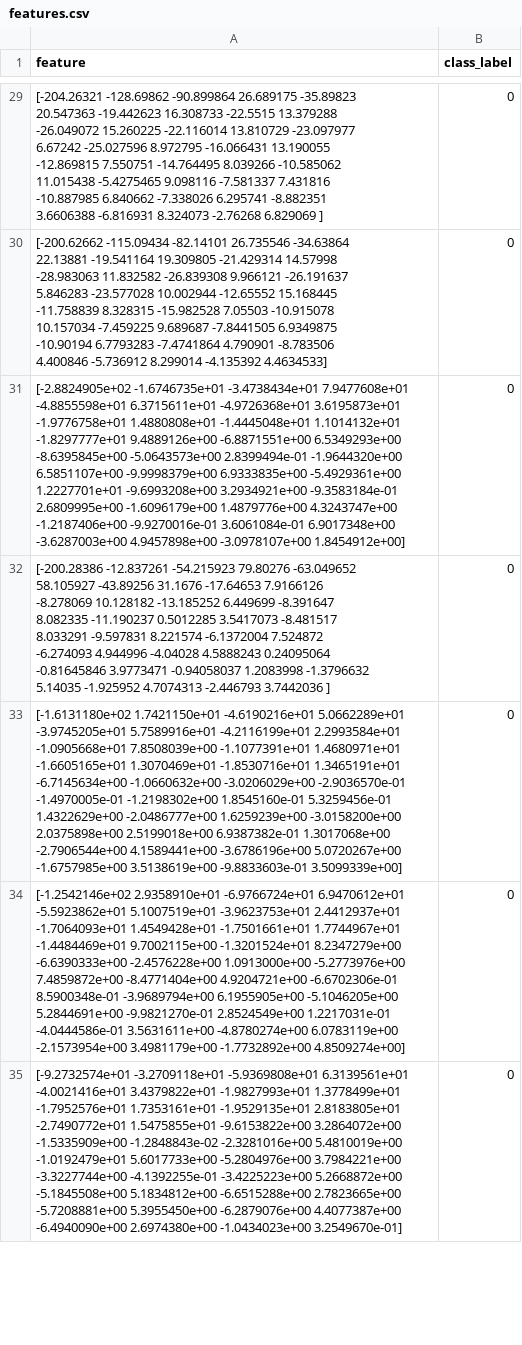
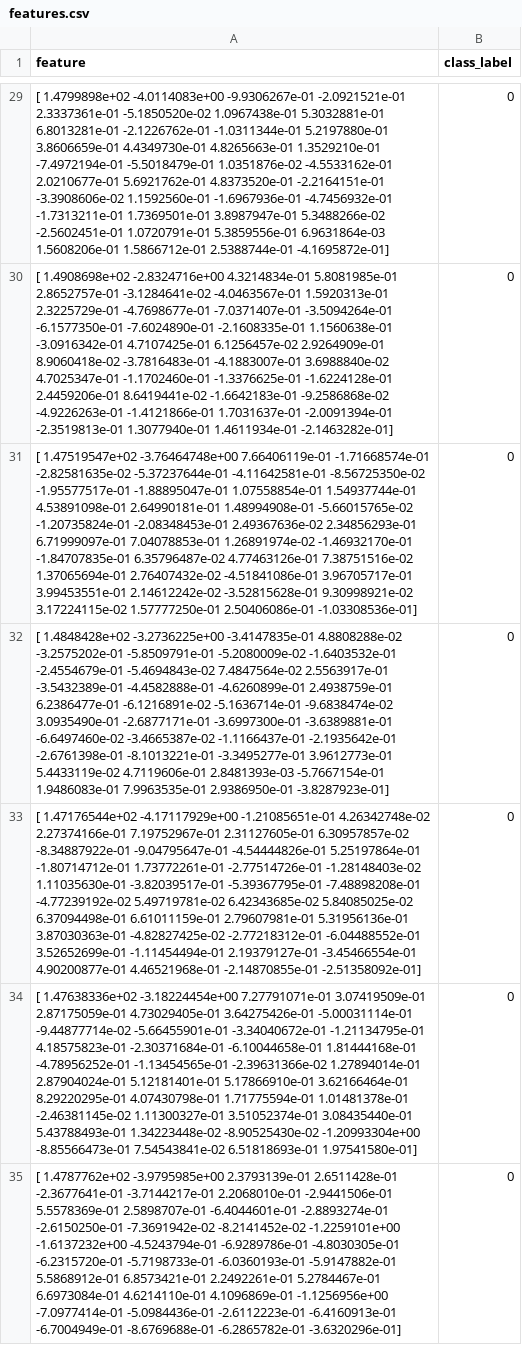
Before and after one commit to arunp7/SalesboxAI-Sound-Classifier, a CSV file: features.csv, drawn as a sheet; only a part is shown, gaps mark what is left out; ↵ is a line break in a cell; the diff covers the shown part only; the diff names each change by its address in the sheet, - before the commit and + after, or states it on an @@ line.

```diff
--- a/features.csv
+++ b/features.csv
-A29 (feature): [-204.26321 -128.69862 -90.899864 26.689175 -35.89823 ↵ 20.547363 -19.442623 16.308733 -22.5515 13.379288 ↵ -26.049072 15.260225 -22.116014 13.810729 -23.097977 ↵ 6.67242 -25.027596 8.972795 -16.066431 13.190055 ↵ -12.869815 7.550751 -14.764495 8.039266 -10.585062 ↵ 11.015438 -5.4275465 9.098116 -7.581337 7.431816 ↵ -10.887985 6.840662 -7.338026 6.295741 -8.882351 ↵ 3.6606388 -6.816931 8.324073 -2.76268 6.829069 ]
+A29 (feature): [ 1.4799898e+02 -4.0114083e+00 -9.9306267e-01 -2.0921521e-01 ↵ 2.3337361e-01 -5.1850520e-02 1.0967438e-01 5.3032881e-01 ↵ 6.8013281e-01 -2.1226762e-01 -1.0311344e-01 5.2197880e-01 ↵ 3.8606659e-01 4.4349730e-01 4.8265663e-01 1.3529210e-01 ↵ -7.4972194e-01 -5.5018479e-01 1.0351876e-02 -4.5533162e-01 ↵ 2.0210677e-01 5.6921762e-01 4.8373520e-01 -2.2164151e-01 ↵ -3.3908606e-02 1.1592560e-01 -1.6967936e-01 -4.7456932e-01 ↵ -1.7313211e-01 1.7369501e-01 3.8987947e-01 5.3488266e-02 ↵ -2.5602451e-01 1.0720791e-01 5.3859556e-01 6.9631864e-03 ↵ 1.5608206e-01 1.5866712e-01 2.5388744e-01 -4.1695872e-01]
-A30 (feature): [-200.62662 -115.09434 -82.14101 26.735546 -34.63864 ↵ 22.13881 -19.541164 19.309805 -21.429314 14.57998 ↵ -28.983063 11.832582 -26.839308 9.966121 -26.191637 ↵ 5.846283 -23.577028 10.002944 -12.65552 15.168445 ↵ -11.758839 8.328315 -15.982528 7.05503 -10.915078 ↵ 10.157034 -7.459225 9.689687 -7.8441505 6.9349875 ↵ -10.90194 6.7793283 -7.4741864 4.790901 -8.783506 ↵ 4.400846 -5.736912 8.299014 -4.135392 4.4634533]
+A30 (feature): [ 1.4908698e+02 -2.8324716e+00 4.3214834e-01 5.8081985e-01 ↵ 2.8652757e-01 -3.1284641e-02 -4.0463567e-01 1.5920313e-01 ↵ 2.3225729e-01 -4.7698677e-01 -7.0371407e-01 -3.5094264e-01 ↵ -6.1577350e-01 -7.6024890e-01 -2.1608335e-01 1.1560638e-01 ↵ -3.0916342e-01 4.7107425e-01 6.1256457e-02 2.9264909e-01 ↵ 8.9060418e-02 -3.7816483e-01 -4.1883007e-01 3.6988840e-02 ↵ 4.7025347e-01 -1.1702460e-01 -1.3376625e-01 -1.6224128e-01 ↵ 2.4459206e-01 8.6419441e-02 -1.6642183e-01 -9.2586868e-02 ↵ -4.9226263e-01 -1.4121866e-01 1.7031637e-01 -2.0091394e-01 ↵ -2.3519813e-01 1.3077940e-01 1.4611934e-01 -2.1463282e-01]
-A31 (feature): [-2.8824905e+02 -1.6746735e+01 -3.4738434e+01 7.9477608e+01 ↵ -4.8855598e+01 6.3715611e+01 -4.9726368e+01 3.6195873e+01 ↵ -1.9776758e+01 1.4880808e+01 -1.4445048e+01 1.1014132e+01 ↵ -1.8297777e+01 9.4889126e+00 -6.8871551e+00 6.5349293e+00 ↵ -8.6395845e+00 -5.0643573e+00 2.8399494e-01 -1.9644320e+00 ↵ 6.5851107e+00 -9.9998379e+00 6.9333835e+00 -5.4929361e+00 ↵ 1.2227701e+01 -9.6993208e+00 3.2934921e+00 -9.3583184e-01 ↵ 2.6809995e+00 -1.6096179e+00 1.4879776e+00 4.3243747e+00 ↵ -1.2187406e+00 -9.9270016e-01 3.6061084e-01 6.9017348e+00 ↵ -3.6287003e+00 4.9457898e+00 -3.0978107e+00 1.8454912e+00]
+A31 (feature): [ 1.47519547e+02 -3.76464748e+00 7.66406119e-01 -1.71668574e-01 ↵ -2.82581635e-02 -5.37237644e-01 -4.11642581e-01 -8.56725350e-02 ↵ -1.95577517e-01 -1.88895047e-01 1.07558854e-01 1.54937744e-01 ↵ 4.53891098e-01 2.64990181e-01 1.48994908e-01 -5.66015765e-02 ↵ -1.20735824e-01 -2.08348453e-01 2.49367636e-02 2.34856293e-01 ↵ 6.71999097e-01 7.04078853e-01 1.26891974e-02 -1.46932170e-01 ↵ -1.84707835e-01 6.35796487e-02 4.77463126e-01 7.38751516e-02 ↵ 1.37065694e-01 2.76407432e-02 -4.51841086e-01 3.96705717e-01 ↵ 3.99453551e-01 2.14612242e-02 -3.52815628e-01 9.30998921e-02 ↵ 3.17224115e-02 1.57777250e-01 2.50406086e-01 -1.03308536e-01]
-A32 (feature): [-200.28386 -12.837261 -54.215923 79.80276 -63.049652 ↵ 58.105927 -43.89256 31.1676 -17.64653 7.9166126 ↵ -8.278069 10.128182 -13.185252 6.449699 -8.391647 ↵ 8.082335 -11.190237 0.5012285 3.5417073 -8.481517 ↵ 8.033291 -9.597831 8.221574 -6.1372004 7.524872 ↵ -6.274093 4.944996 -4.04028 4.5888243 0.24095064 ↵ -0.81645846 3.9773471 -0.94058037 1.2083998 -1.3796632 ↵ 5.14035 -1.925952 4.7074313 -2.446793 3.7442036 ]
+A32 (feature): [ 1.4848428e+02 -3.2736225e+00 -3.4147835e-01 4.8808288e-02 ↵ -3.2575202e-01 -5.8509791e-01 -5.2080009e-02 -1.6403532e-01 ↵ -2.4554679e-01 -5.4694843e-02 7.4847564e-02 2.5563917e-01 ↵ -3.5432389e-01 -4.4582888e-01 -4.6260899e-01 2.4938759e-01 ↵ 6.2386477e-01 -6.1216891e-02 -5.1636714e-01 -9.6838474e-02 ↵ 3.0935490e-01 -2.6877171e-01 -3.6997300e-01 -3.6389881e-01 ↵ -6.6497460e-02 -3.4665387e-02 -1.1166437e-01 -2.1935642e-01 ↵ -2.6761398e-01 -8.1013221e-01 -3.3495277e-01 3.9612773e-01 ↵ 5.4433119e-02 4.7119606e-01 2.8481393e-03 -5.7667154e-01 ↵ 1.9486083e-01 7.9963535e-01 2.9386950e-01 -3.8287923e-01]
-A33 (feature): [-1.6131180e+02 1.7421150e+01 -4.6190216e+01 5.0662289e+01 ↵ -3.9745205e+01 5.7589916e+01 -4.2116199e+01 2.2993584e+01 ↵ -1.0905668e+01 7.8508039e+00 -1.1077391e+01 1.4680971e+01 ↵ -1.6605165e+01 1.3070469e+01 -1.8530716e+01 1.3465191e+01 ↵ -6.7145634e+00 -1.0660632e+00 -3.0206029e+00 -2.9036570e-01 ↵ -1.4970005e-01 -1.2198302e+00 1.8545160e-01 5.3259456e-01 ↵ 1.4322629e+00 -2.0486777e+00 1.6259239e+00 -3.0158200e+00 ↵ 2.0375898e+00 2.5199018e+00 6.9387382e-01 1.3017068e+00 ↵ -2.7906544e+00 4.1589441e+00 -3.6786196e+00 5.0720267e+00 ↵ -1.6757985e+00 3.5138619e+00 -9.8833603e-01 3.5099339e+00]
+A33 (feature): [ 1.47176544e+02 -4.17117929e+00 -1.21085651e-01 4.26342748e-02 ↵ 2.27374166e-01 7.19752967e-01 2.31127605e-01 6.30957857e-02 ↵ -8.34887922e-01 -9.04795647e-01 -4.54444826e-01 5.25197864e-01 ↵ -1.80714712e-01 1.73772261e-01 -2.77514726e-01 -1.28148403e-02 ↵ 1.11035630e-01 -3.82039517e-01 -5.39367795e-01 -7.48898208e-01 ↵ -4.77239192e-02 5.49719781e-02 6.42343685e-02 5.84085025e-02 ↵ 6.37094498e-01 6.61011159e-01 2.79607981e-01 5.31956136e-01 ↵ 3.87030363e-01 -4.82827425e-02 -2.77218312e-01 -6.04488552e-01 ↵ 3.52652699e-01 -1.11454494e-01 2.19379127e-01 -3.45466554e-01 ↵ 4.90200877e-01 4.46521968e-01 -2.14870855e-01 -2.51358092e-01]
-A34 (feature): [-1.2542146e+02 2.9358910e+01 -6.9766724e+01 6.9470612e+01 ↵ -5.5923862e+01 5.1007519e+01 -3.9623753e+01 2.4412937e+01 ↵ -1.7064093e+01 1.4549428e+01 -1.7501661e+01 1.7744967e+01 ↵ -1.4484469e+01 9.7002115e+00 -1.3201524e+01 8.2347279e+00 ↵ -6.6390333e+00 -2.4576228e+00 1.0913000e+00 -5.2773976e+00 ↵ 7.4859872e+00 -8.4771404e+00 4.9204721e+00 -6.6702306e-01 ↵ 8.5900348e-01 -3.9689794e+00 6.1955905e+00 -5.1046205e+00 ↵ 5.2844691e+00 -9.9821270e-01 2.8524549e+00 1.2217031e-01 ↵ -4.0444586e-01 3.5631611e+00 -4.8780274e+00 6.0783119e+00 ↵ -2.1573954e+00 3.4981179e+00 -1.7732892e+00 4.8509274e+00]
+A34 (feature): [ 1.47638336e+02 -3.18224454e+00 7.27791071e-01 3.07419509e-01 ↵ 2.87175059e-01 4.73029405e-01 3.64275426e-01 -5.00031114e-01 ↵ -9.44877714e-02 -5.66455901e-01 -3.34040672e-01 -1.21134795e-01 ↵ 4.18575823e-01 -2.30371684e-01 -6.10044658e-01 1.81444168e-01 ↵ -4.78956252e-01 -1.13454565e-01 -2.39631366e-02 1.27894014e-01 ↵ 2.87904024e-01 5.12181401e-01 5.17866910e-01 3.62166464e-01 ↵ 8.29220295e-01 4.07430798e-01 1.71775594e-01 1.01481378e-01 ↵ -2.46381145e-02 1.11300327e-01 3.51052374e-01 3.08435440e-01 ↵ 5.43788493e-01 1.34223448e-02 -8.90525430e-02 -1.20993304e+00 ↵ -8.85566473e-01 7.54543841e-02 6.51818693e-01 1.97541580e-01]
-A35 (feature): [-9.2732574e+01 -3.2709118e+01 -5.9369808e+01 6.3139561e+01 ↵ -4.0021416e+01 3.4379822e+01 -1.9827993e+01 1.3778499e+01 ↵ -1.7952576e+01 1.7353161e+01 -1.9529135e+01 2.8183805e+01 ↵ -2.7490772e+01 1.5475855e+01 -9.6153822e+00 3.2864072e+00 ↵ -1.5335909e+00 -1.2848843e-02 -2.3281016e+00 5.4810019e+00 ↵ -1.0192479e+01 5.6017733e+00 -5.2804976e+00 3.7984221e+00 ↵ -3.3227744e+00 -4.1392255e-01 -3.4225223e+00 5.2668872e+00 ↵ -5.1845508e+00 5.1834812e+00 -6.6515288e+00 2.7823665e+00 ↵ -5.7208881e+00 5.3955450e+00 -6.2879076e+00 4.4077387e+00 ↵ -6.4940090e+00 2.6974380e+00 -1.0434023e+00 3.2549670e-01]
+A35 (feature): [ 1.4787762e+02 -3.9795985e+00 2.3793139e-01 2.6511428e-01 ↵ -2.3677641e-01 -3.7144217e-01 2.2068010e-01 -2.9441506e-01 ↵ 5.5578369e-01 2.5898707e-01 -6.4044601e-01 -2.8893274e-01 ↵ -2.6150250e-01 -7.3691942e-02 -8.2141452e-02 -1.2259101e+00 ↵ -1.6137232e+00 -4.5243794e-01 -6.9289786e-01 -4.8030305e-01 ↵ -6.2315720e-01 -5.7198733e-01 -6.0360193e-01 -5.9147882e-01 ↵ 5.5868912e-01 6.8573421e-01 2.2492261e-01 5.2784467e-01 ↵ 6.6973084e-01 4.6214110e-01 4.1096869e-01 -1.1256956e+00 ↵ -7.0977414e-01 -5.0984436e-01 -2.6112223e-01 -6.4160913e-01 ↵ -6.7004949e-01 -8.6769688e-01 -6.2865782e-01 -3.6320296e-01]
```
Also changed, not shown: 144 edited cells elsewhere in this file, 2 other files.
